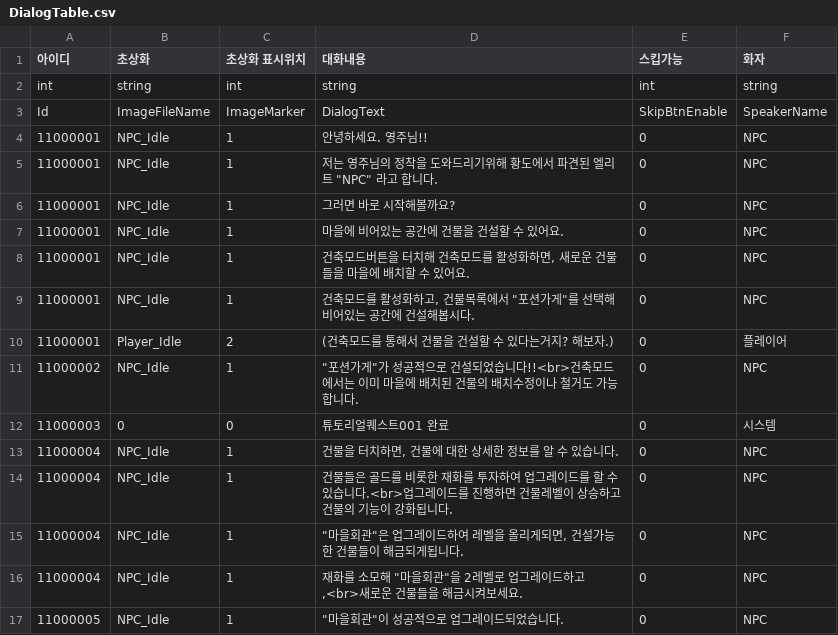
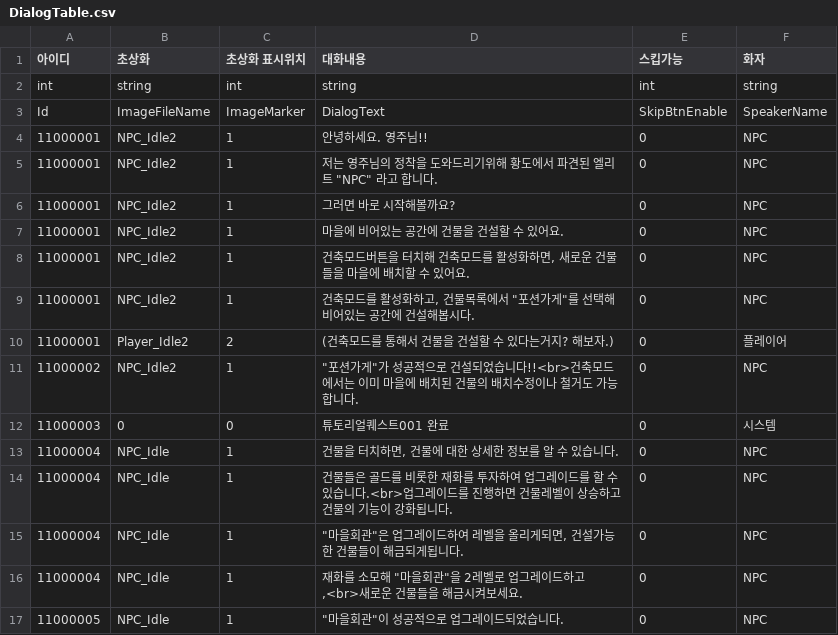
Before and after one commit to HAGU-G/Team-Lost-Vikings, a CSV file: Assets/DataTable/DialogTable.csv, drawn as a sheet; only a part is shown.

```diff
--- a/Assets/DataTable/DialogTable.csv
+++ b/Assets/DataTable/DialogTable.csv
@@ -3,10 +3,10 @@ int,string,int,string,int,string
 Id,ImageFileName,ImageMarker,DialogText,SkipBtnEnable,SpeakerName
-11000001,NPC_Idle,1,안녕하세요. 영주님!!,0,NPC
-11000001,NPC_Idle,1,"저는 영주님의 정착을 도와드리기위해 황도에서 파견된 엘리트 ""NPC"" 라고 합니다.",0,NPC
-11000001,NPC_Idle,1,그러면 바로 시작해볼까요?,0,NPC
-11000001,NPC_Idle,1,마을에 비어있는 공간에 건물을 건설할 수 있어요.,0,NPC
-11000001,NPC_Idle,1,"건축모드버튼을 터치해 건축모드를 활성화하면, 새로운 건물들을 마을에 배치할 수 있어요.",0,NPC
-11000001,NPC_Idle,1,"건축모드를 활성화하고, 건물목록에서 ""포션가게""를 선택해 비어있는 공간에 건설해봅시다.",0,NPC
-11000001,Player_Idle,2,(건축모드를 통해서 건물을 건설할 수 있다는거지? 해보자.),0,플레이어
-11000002,NPC_Idle,1,"""포션가게""가 성공적으로 건설되었습니다!!<br>건축모드에서는 이미 마을에 배치된 건물의 배치수정이나 철거도 가능합니다.",0,NPC
+11000001,NPC_Idle2,1,안녕하세요. 영주님!!,0,NPC
+11000001,NPC_Idle2,1,"저는 영주님의 정착을 도와드리기위해 황도에서 파견된 엘리트 ""NPC"" 라고 합니다.",0,NPC
+11000001,NPC_Idle2,1,그러면 바로 시작해볼까요?,0,NPC
+11000001,NPC_Idle2,1,마을에 비어있는 공간에 건물을 건설할 수 있어요.,0,NPC
+11000001,NPC_Idle2,1,"건축모드버튼을 터치해 건축모드를 활성화하면, 새로운 건물들을 마을에 배치할 수 있어요.",0,NPC
+11000001,NPC_Idle2,1,"건축모드를 활성화하고, 건물목록에서 ""포션가게""를 선택해 비어있는 공간에 건설해봅시다.",0,NPC
+11000001,Player_Idle2,2,(건축모드를 통해서 건물을 건설할 수 있다는거지? 해보자.),0,플레이어
+11000002,NPC_Idle2,1,"""포션가게""가 성공적으로 건설되었습니다!!<br>건축모드에서는 이미 마을에 배치된 건물의 배치수정이나 철거도 가능합니다.",0,NPC
 11000003,0,0,튜토리얼퀘스트001 완료,0,시스템
```
Also changed, not shown: 7 other files.
